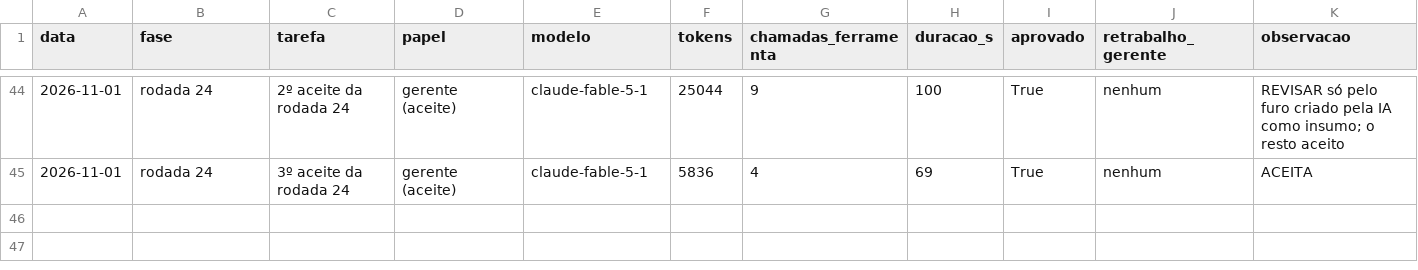
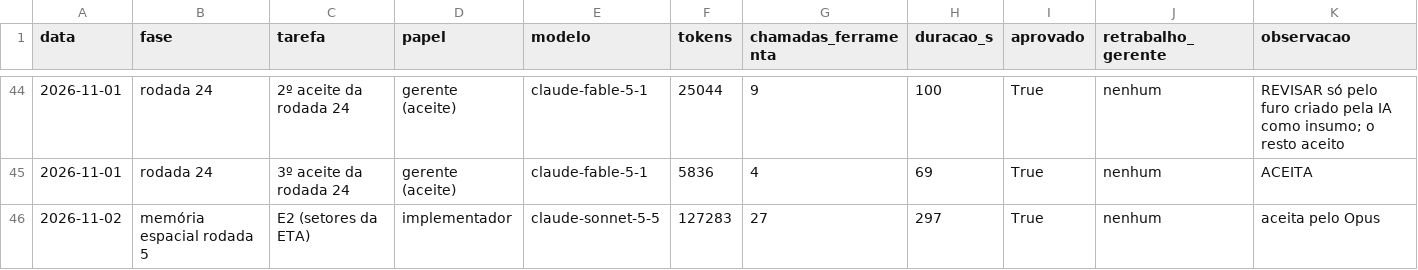
Before and after one commit to CAIOZANETTI/projetos_em_camadas, a CSV file: results/agentes/execucoes.csv, drawn as a sheet; only a part is shown, gaps mark what is left out.

```diff
--- a/results/agentes/execucoes.csv
+++ b/results/agentes/execucoes.csv
@@ -45 +45,2 @@ data,fase,tarefa,papel,modelo,tokens,chamadas_ferramenta,duracao_s,aprovado,retr
 2026-11-01,rodada 24,3º aceite da rodada 24,gerente (aceite),claude-fable-5-1,5836,4,69,True,nenhum,ACEITA
+2026-11-02,memória espacial rodada 5,E2 (setores da ETA),implementador,claude-sonnet-5-5,127283,27,297,True,nenhum,aceita pelo Opus
```
Also changed, not shown: 1 other file.
